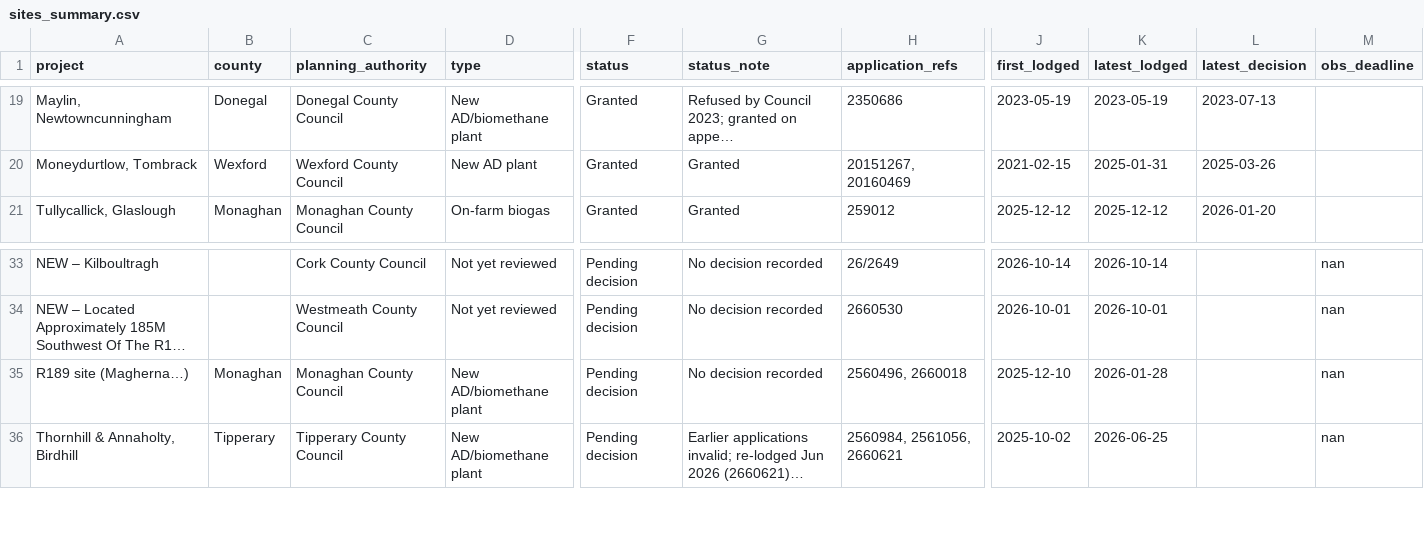
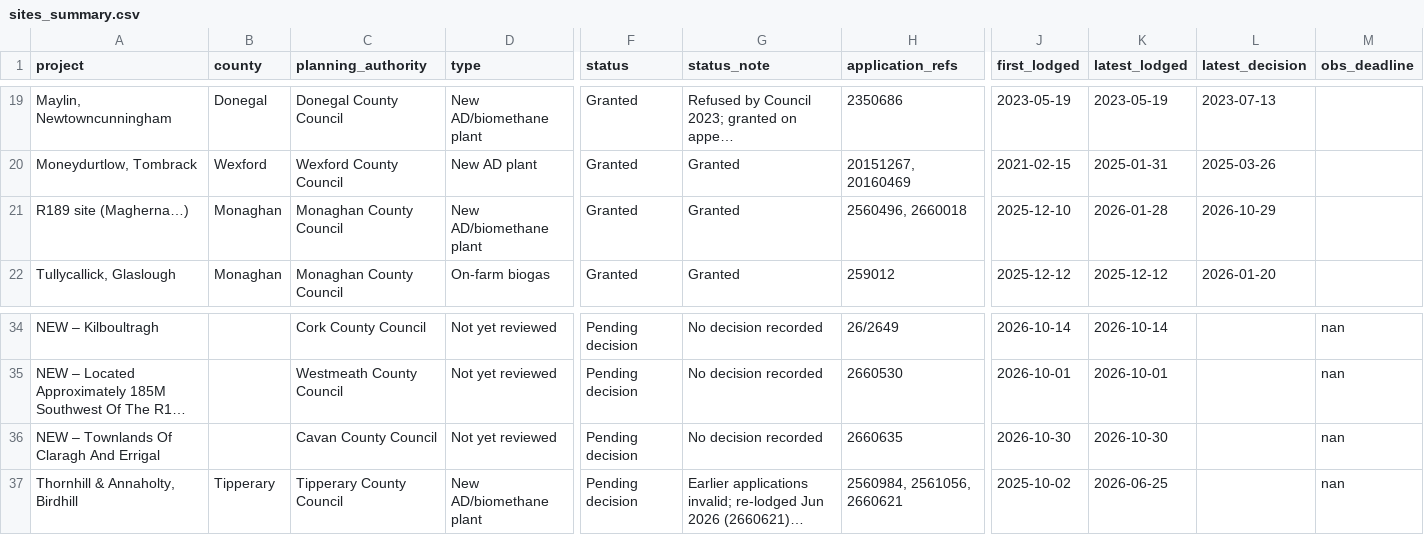
Before and after one commit to kobrien-git/biomethane-map, a CSV file: docs/data/sites_summary.csv, drawn as a sheet; only a part is shown, gaps mark what is left out; long unchanged cells end in …; removed rows and columns are numbered as before the commit, all else as after; rows hold the shown columns only; the diff names each change by its address in the sheet, - before the commit and + after, or states it on an @@ line.

```diff
--- a/docs/data/sites_summary.csv
+++ b/docs/data/sites_summary.csv
+row 21: R189 site (Magherna…) | Monaghan | Monaghan County Council | New AD/biomethane plant | Granted | Granted | 2560496, 2660018 | 2025-12-10 | 2026-01-28 | 2026-10-29
-row 35: R189 site (Magherna…) | Monaghan | Monaghan County Council | New AD/biomethane plant | Pending decision | No decision recorded | 2560496, 2660018 | 2025-12-10 | 2026-01-28 |  | nan
+row 36: NEW – Townlands Of Claragh And Errigal |  | Cavan County Council | Not yet reviewed | Pending decision | No decision recorded | 2660635 | 2026-10-30 | 2026-10-30 |  | nan
```
Also changed, not shown: docs/data/review.csv, 13 other files.
